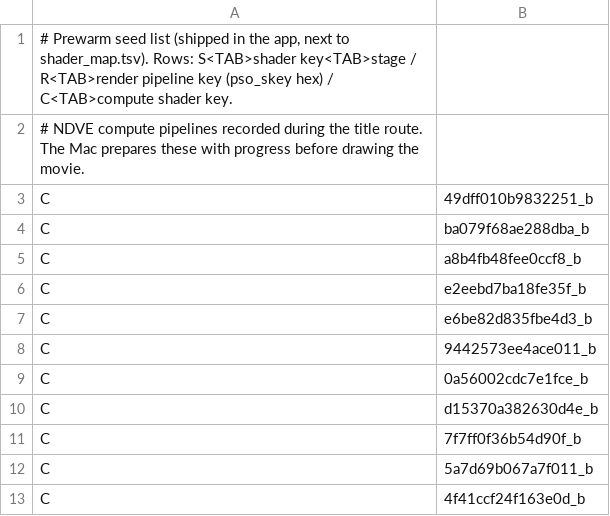
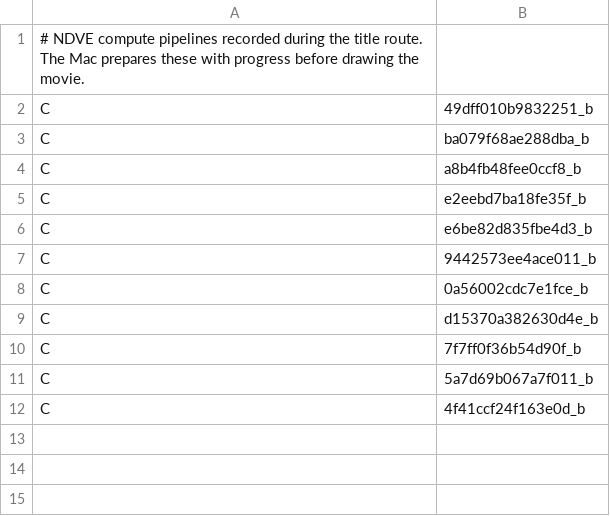
Before and after one commit to RobertMrowiec/nxnative, a TSV file: dm/games/0400486024DEC000/pso_manifest.tsv, drawn as a sheet.

```diff
--- a/dm/games/0400486024DEC000/pso_manifest.tsv
+++ b/dm/games/0400486024DEC000/pso_manifest.tsv
@@ -1,2 +1 @@
-# Prewarm seed list (shipped in the app, next to shader_map.tsv). Rows: S<TAB>shader key<TAB>stage / R<TAB>render pipeline key (pso_skey hex) / C<TAB>compute shader key.
 # NDVE compute pipelines recorded during the title route. The Mac prepares these with progress before drawing the movie.
```
Also changed, not shown: dm/games/0400486024DEC000/game.tsv, 31 other files.
